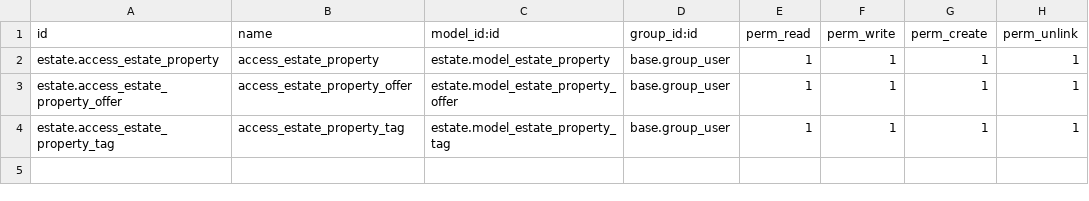
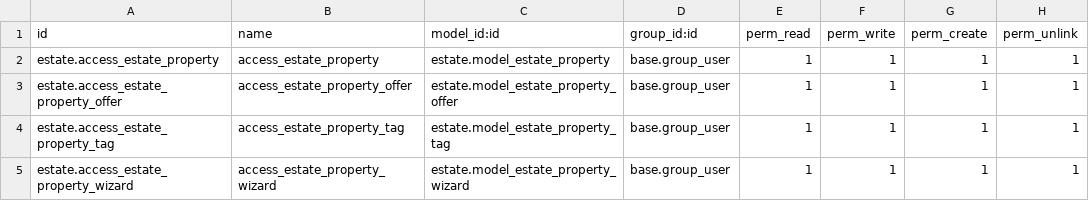
Before and after one commit to kro-odoo/real-estate-module, a CSV file: estate/security/ir.model.access.csv, drawn as a sheet; the diff names each change by its address in the sheet, - before the commit and + after, or states it on an @@ line.

Commit message:
[ADD] estate: added wizard

```diff
--- a/estate/security/ir.model.access.csv
+++ b/estate/security/ir.model.access.csv
+row 5: estate.access_estate_property_wizard | access_estate_property_wizard | estate.model_estate_property_wizard | base.group_user | 1 | 1 | 1 | 1
```
Also changed, not shown: 6 other files.
